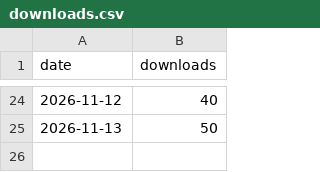
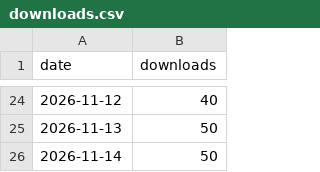
Before and after one commit to SILVERBRINE/SayScore-PDF-Printer, a CSV file: downloads.csv, drawn as a sheet; only a part is shown, gaps mark what is left out; the diff names each change by its address in the sheet, - before the commit and + after, or states it on an @@ line.

```diff
--- a/downloads.csv
+++ b/downloads.csv
+row 26: 2026-11-14 | 50
```
Also changed, not shown: 2 other files.
